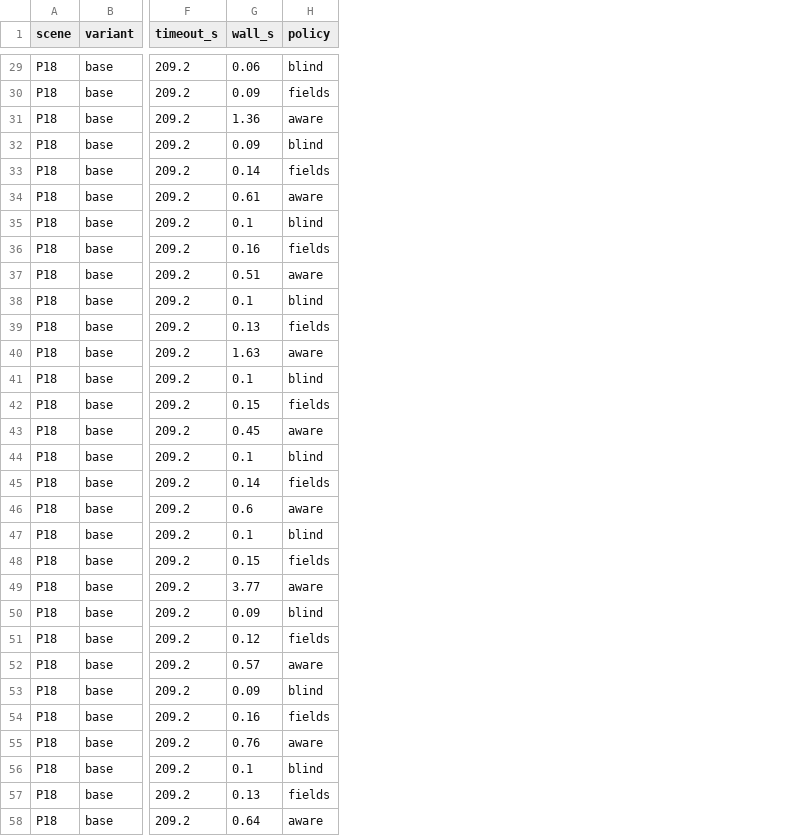
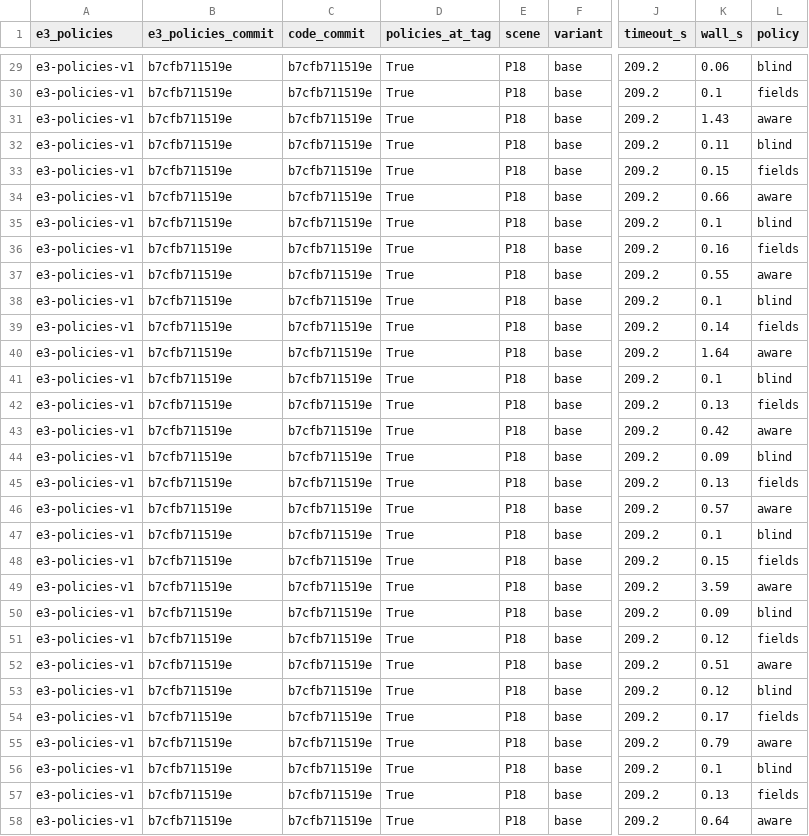
Before and after one commit to SheepSeb/worldc, a CSV file: results/e3_prototype_P18/trials.csv, drawn as a sheet; only a part is shown, gaps mark what is left out; addresses are those after the commit; the diff covers the shown part only; the diff names each change by its address in the sheet, - before the commit and + after, or states it on an @@ line.

```diff
--- a/results/e3_prototype_P18/trials.csv
+++ b/results/e3_prototype_P18/trials.csv
+column A (e3_policies), rows 29-58: all e3-policies-v1
+column B (e3_policies_commit), rows 29-58: all b7cfb711519e
+column C (code_commit), rows 29-58: all b7cfb711519e
+column D (policies_at_tag), rows 29-58: all True
-K30 (wall_s): 0.09
+K30 (wall_s): 0.1
-K31 (wall_s): 1.36
+K31 (wall_s): 1.43
-K32 (wall_s): 0.09
+K32 (wall_s): 0.11
-K33 (wall_s): 0.14
+K33 (wall_s): 0.15
-K34 (wall_s): 0.61
+K34 (wall_s): 0.66
-K37 (wall_s): 0.51
+K37 (wall_s): 0.55
-K39 (wall_s): 0.13
+K39 (wall_s): 0.14
-K40 (wall_s): 1.63
+K40 (wall_s): 1.64
-K42 (wall_s): 0.15
+K42 (wall_s): 0.13
-K43 (wall_s): 0.45
+K43 (wall_s): 0.42
-K44 (wall_s): 0.1
+K44 (wall_s): 0.09
-K45 (wall_s): 0.14
+K45 (wall_s): 0.13
-K46 (wall_s): 0.6
+K46 (wall_s): 0.57
-K49 (wall_s): 3.77
+K49 (wall_s): 3.59
-K52 (wall_s): 0.57
+K52 (wall_s): 0.51
-K53 (wall_s): 0.09
+K53 (wall_s): 0.12
-K54 (wall_s): 0.16
+K54 (wall_s): 0.17
-K55 (wall_s): 0.76
+K55 (wall_s): 0.79
```
Also changed, not shown: 31 edited cells elsewhere in this file, 1 other file.
